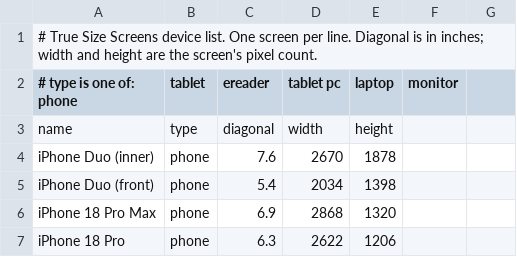
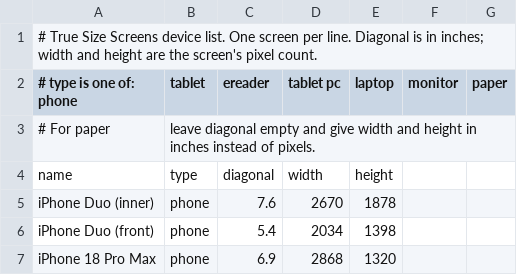
Before and after one commit to didymusmonk/screen-compare, a CSV file: devices.csv, drawn as a sheet; only a part is shown; the shorter side is filled out with more unchanged rows; the diff covers the shown part only.

```diff
--- a/devices.csv
+++ b/devices.csv
@@ -1,3 +1,4 @@
 # True Size Screens device list. One screen per line. Diagonal is in inches; width and height are the screen's pixel count.
-# type is one of: phone, tablet, ereader, tablet pc, laptop, monitor
+# type is one of: phone, tablet, ereader, tablet pc, laptop, monitor, paper
+# For paper, leave diagonal empty and give width and height in inches instead of pixels.
 name,type,diagonal,width,height
```
Also changed, not shown: 30 added rows elsewhere in this file, 2 other files.
